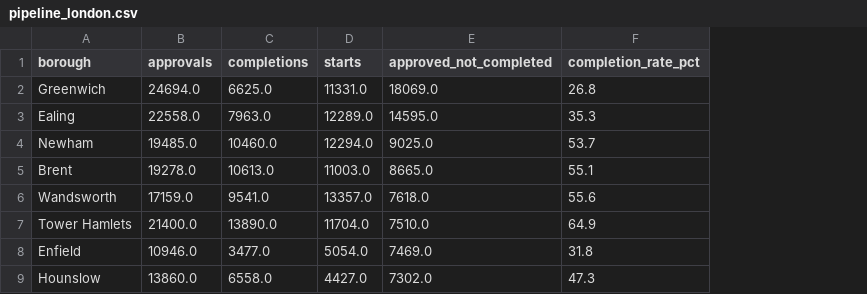
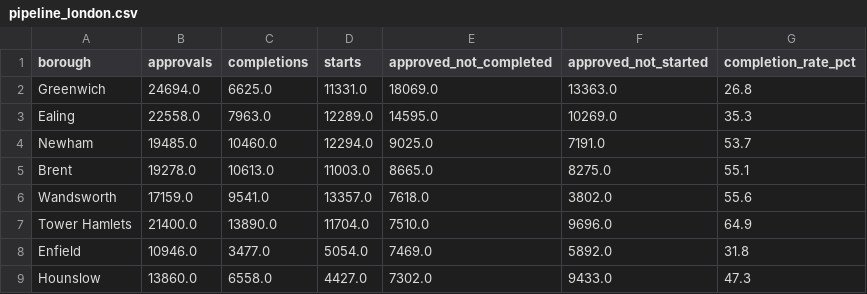
Before and after one commit to thvb1133/House-Data-hackathon, a CSV file: data/processed/pipeline_london.csv, drawn as a sheet; only a part is shown; the diff names each change by its address in the sheet, - before the commit and + after, or states it on an @@ line.

```diff
--- a/data/processed/pipeline_london.csv
+++ b/data/processed/pipeline_london.csv
+column F (approved_not_started), rows 2-9: 13363.0 | 10269.0 | 7191.0 | 8275.0 | 3802.0 | 9696.0 | 5892.0 | 9433.0
```
Also changed, not shown: 10 other files.
